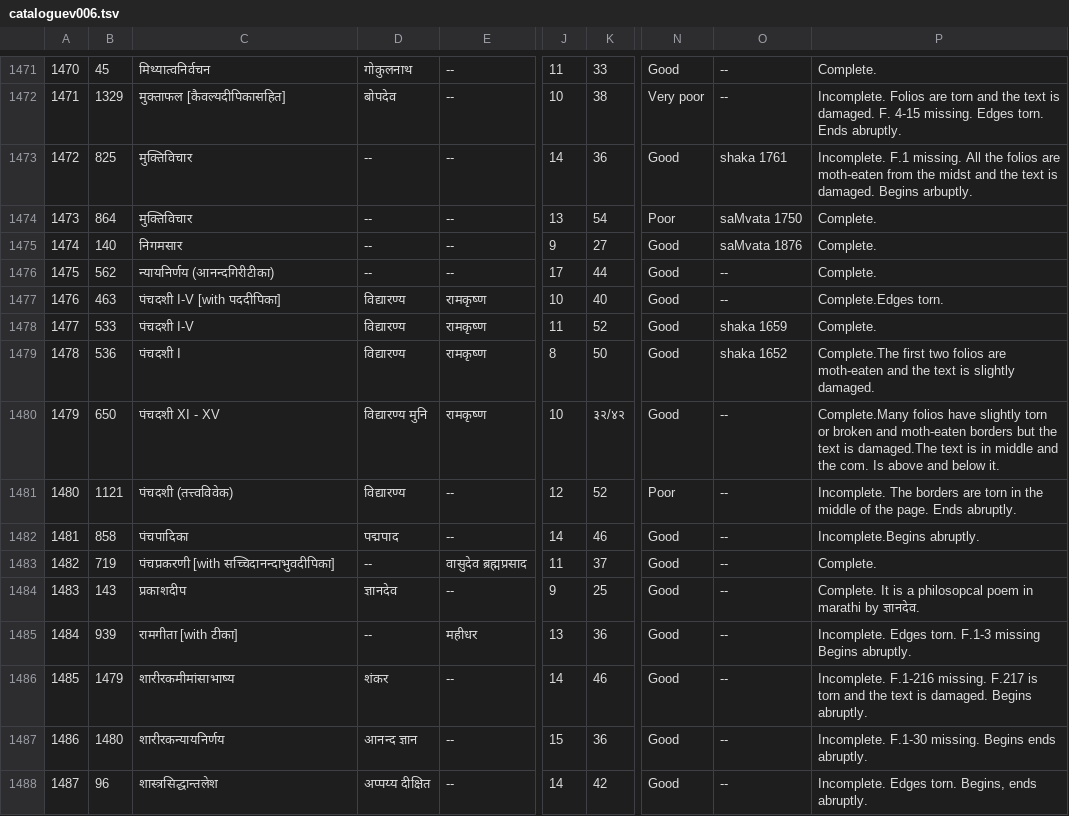
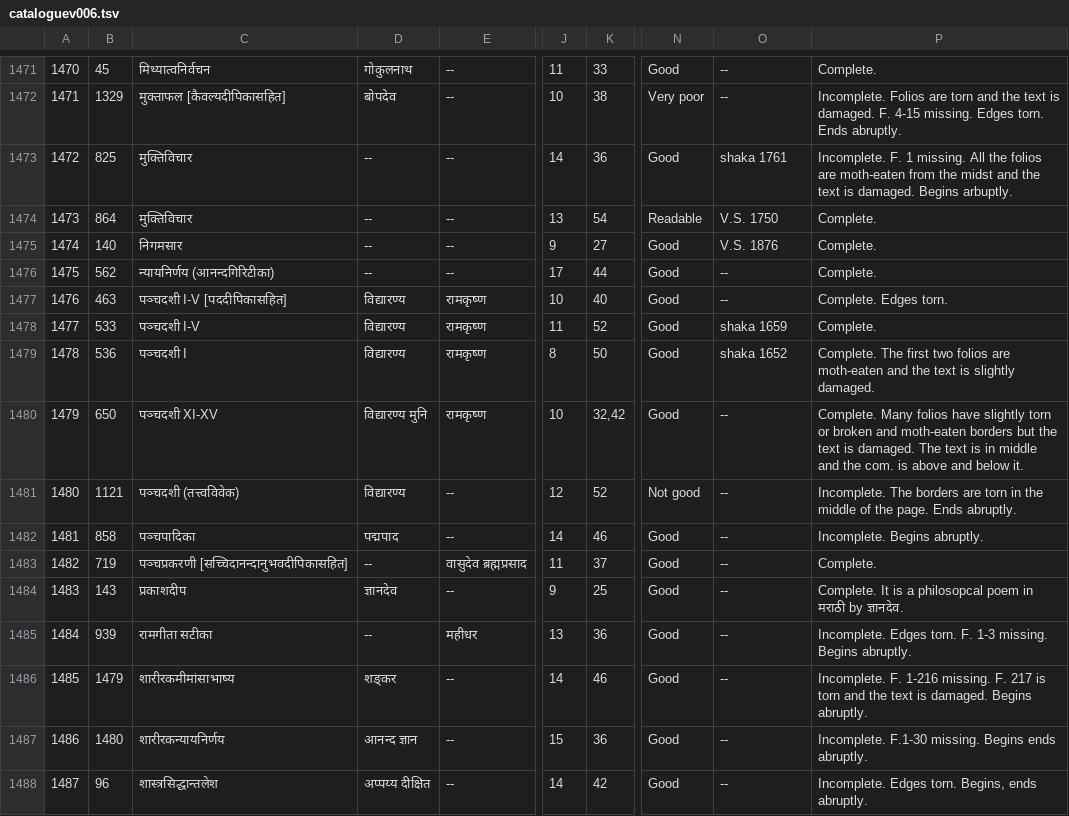
Before and after one commit to drdhaval2785/ChunilalGandhiVidyabhavan, a TSV file: derivedFiles/cataloguev006.tsv, drawn as a sheet; only a part is shown, gaps mark what is left out; the diff names each change by its address in the sheet, - before the commit and + after, or states it on an @@ line.

```diff
--- a/derivedFiles/cataloguev006.tsv
+++ b/derivedFiles/cataloguev006.tsv
-P1473: Incomplete. F.1 missing. All…
+P1473: Incomplete. F. 1 missing. All…
-N1474: Poor
+N1474: Readable
-O1474: saMvata 1750
+O1474: V.S. 1750
-O1475: saMvata 1876
+O1475: V.S. 1876
-C1476: न्यायनिर्णय (आनन्दगिरीटीका)
+C1476: न्यायनिर्णय (आनन्दगिरिटीका)
-C1477: पंचदशी I-V [with पददीपिका]
+C1477: पञ्चदशी I-V [पददीपिकासहित]
-P1477: Complete.Edges torn.
+P1477: Complete. Edges torn.
-C1478: पंचदशी I-V
+C1478: पञ्चदशी I-V
-C1479: पंचदशी I
+C1479: पञ्चदशी I
-P1479: Complete.The first two…
+P1479: Complete. The first two…
-C1480: पंचदशी XI - XV
+C1480: पञ्चदशी XI-XV
-K1480: ३२/४२
+K1480: 32,42
-P1480: Complete.Many folios have slightly torn or broken and moth-eaten borders but the text is damaged.The text is in middle and the com. Is above and…
+P1480: Complete. Many folios have slightly torn or broken and moth-eaten borders but the text is damaged. The text is in middle and the com. is above and…
-C1481: पंचदशी (तत्त्वविवेक)
+C1481: पञ्चदशी (तत्त्वविवेक)
-N1481: Poor
+N1481: Not good
-C1482: पंचपादिका
+C1482: पञ्चपादिका
-P1482: Incomplete.Begins abruptly.
+P1482: Incomplete. Begins abruptly.
-C1483: पंचप्रकरणी [with सच्चिदानन्दाभुवदीपिका]
+C1483: पञ्चप्रकरणी [सच्चिदानन्दानुभवदीपिकासहित]
-P1484: …poem in marathi by ज्ञानदेव.
+P1484: …poem in मराठी by ज्ञानदेव.
-C1485: रामगीता [with टीका]
+C1485: रामगीता सटीका
-P1485: …Edges torn. F.1-3 missing Begins abruptly.
+P1485: …Edges torn. F. 1-3 missing. Begins abruptly.
-D1486: शंकर
+D1486: शङ्कर
-P1486: Incomplete. F.1-216 missing. F.217 is torn…
+P1486: Incomplete. F. 1-216 missing. F. 217 is torn…
```
Also changed, not shown: 1 other file.
